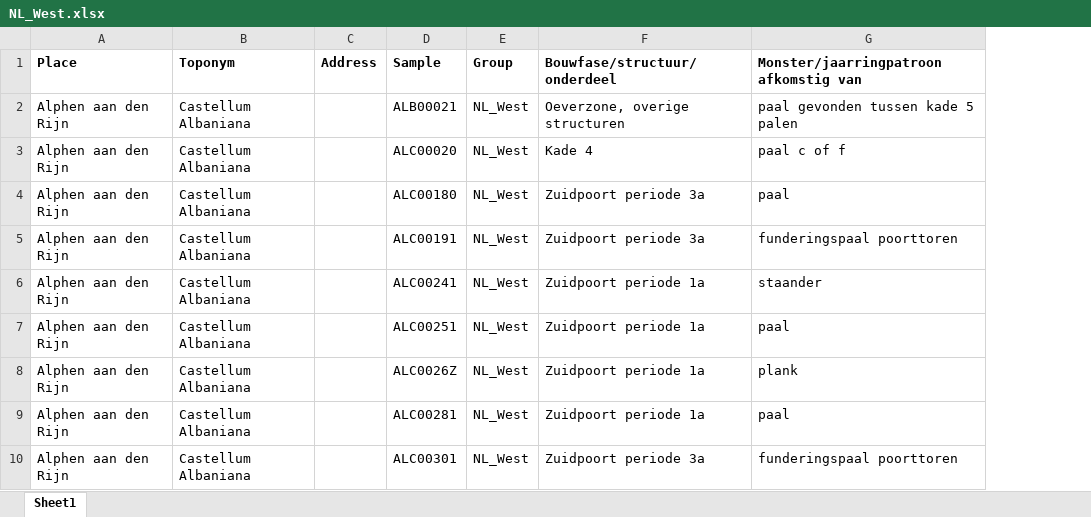
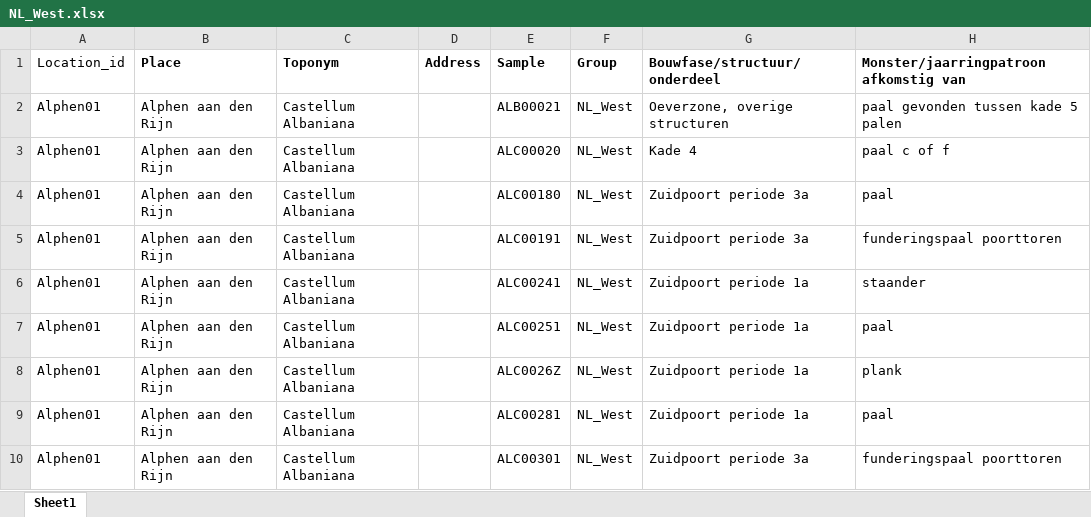
Before and after one commit to RonaldVisser/Roman_wood_provision, an Excel workbook: data/NL_West.xlsx, sheet Sheet1, drawn as a sheet; only a part is shown; values as stored, in another font and other column widths than the file's, no borders; the diff names each change by its address in the sheet, - before the commit and + after, or states it on an @@ line.

```diff
--- a/data/NL_West.xlsx (sheet Sheet1)
+++ b/data/NL_West.xlsx (sheet Sheet1)
+column A (Location_id), rows 2-10: all Alphen01
```
Also changed, not shown: formulas that keep their value, data/romlimes.xlsx, 4 other files.
